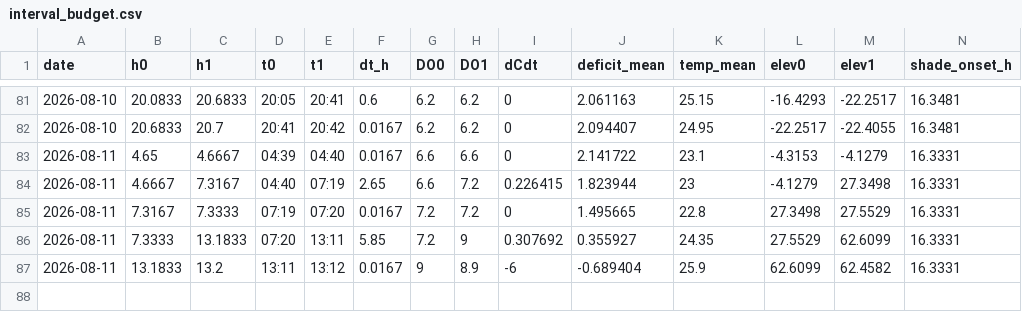
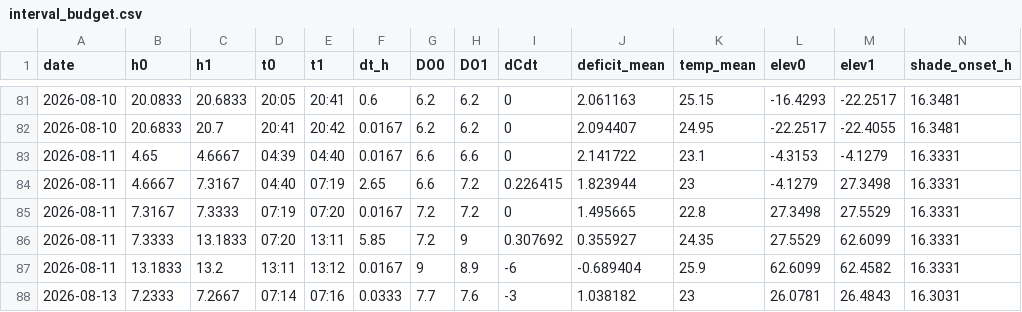
Before and after one commit to hiroshi75/ohgurigawa-water-observatory, a CSV file: data/derived/interval_budget.csv, drawn as a sheet; only a part is shown, gaps mark what is left out; rows hold the shown columns only; the diff names each change by its address in the sheet, - before the commit and + after, or states it on an @@ line.

Commit message:
Publish observation data 2026-08-14

```diff
--- a/data/derived/interval_budget.csv
+++ b/data/derived/interval_budget.csv
+row 88: 2026-08-13 | 7.2333 | 7.2667 | 07:14 | 07:16 | 0.0333 | 7.7 | 7.6 | -3 | 1.038182 | 23 | 26.0781 | 26.4843 | 16.3031
```
Also changed, not shown: data/derived/k_profile.csv, data/derived/night_R_by_date.csv, 9 other files.
